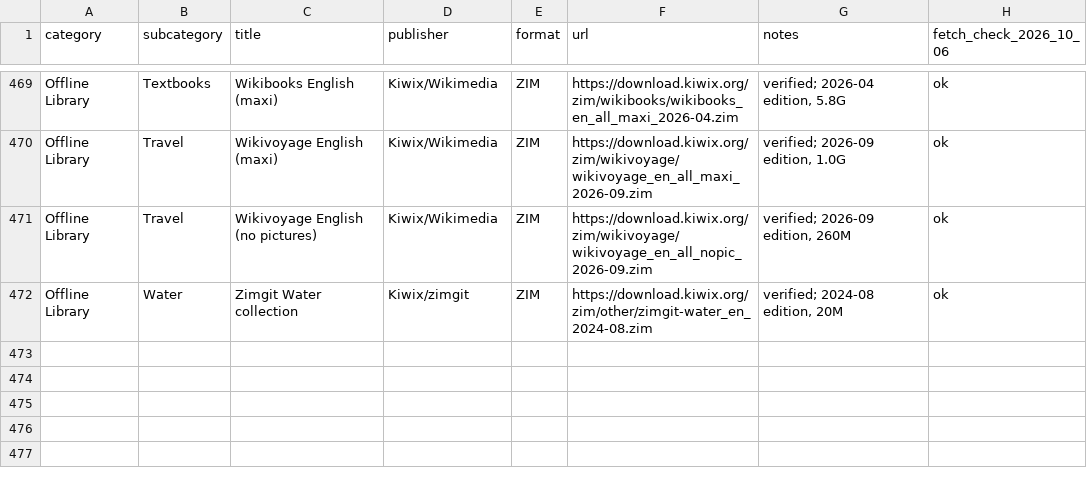
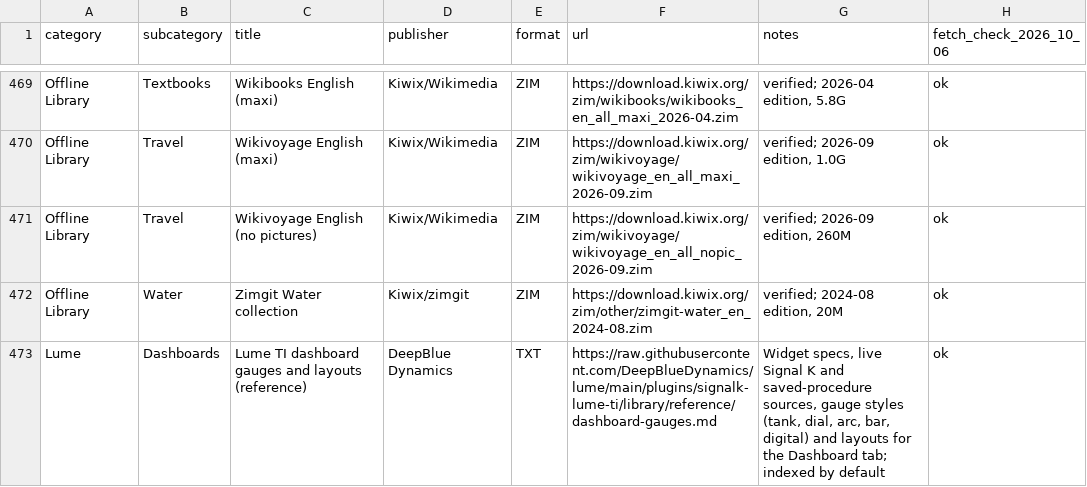
Before and after one commit to DeepBlueDynamics/lume, a CSV file: plugins/signalk-lume-ti/library/cruiser_library.csv, drawn as a sheet; only a part is shown, gaps mark what is left out.

```diff
--- a/plugins/signalk-lume-ti/library/cruiser_library.csv
+++ b/plugins/signalk-lume-ti/library/cruiser_library.csv
@@ -472 +472,2 @@ Offline Library,Travel,Wikivoyage English (no pictures),Kiwix/Wikimedia,ZIM,http
 Offline Library,Water,Zimgit Water collection,Kiwix/zimgit,ZIM,https://download.kiwix.org/zim/other/zimgit-water_en_2024-08.zim,"verified; 2024-08 edition, 20M",ok
+Lume,Dashboards,Lume TI dashboard gauges and layouts (reference),DeepBlue Dynamics,TXT,https://raw.githubusercontent.com/DeepBlueDynamics/lume/main/plugins/signalk-lume-ti/library/reference/dashboard-gauges.md,"Widget specs, live Signal K and saved-procedure sources, gauge styles (tank, dial, arc, bar, digital) and layouts for the Dashboard tab; indexed by default",ok
```
Also changed, not shown: 4 other files.
